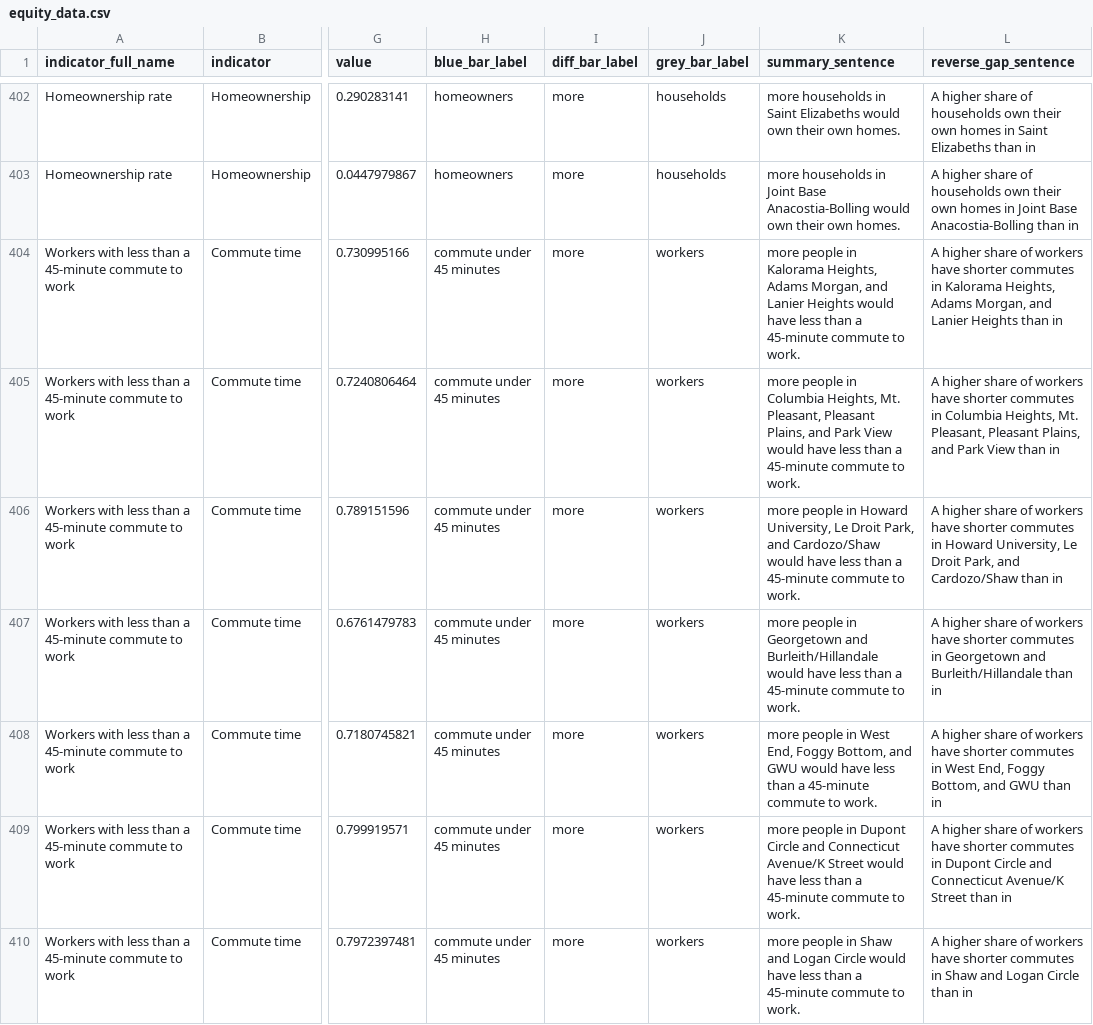
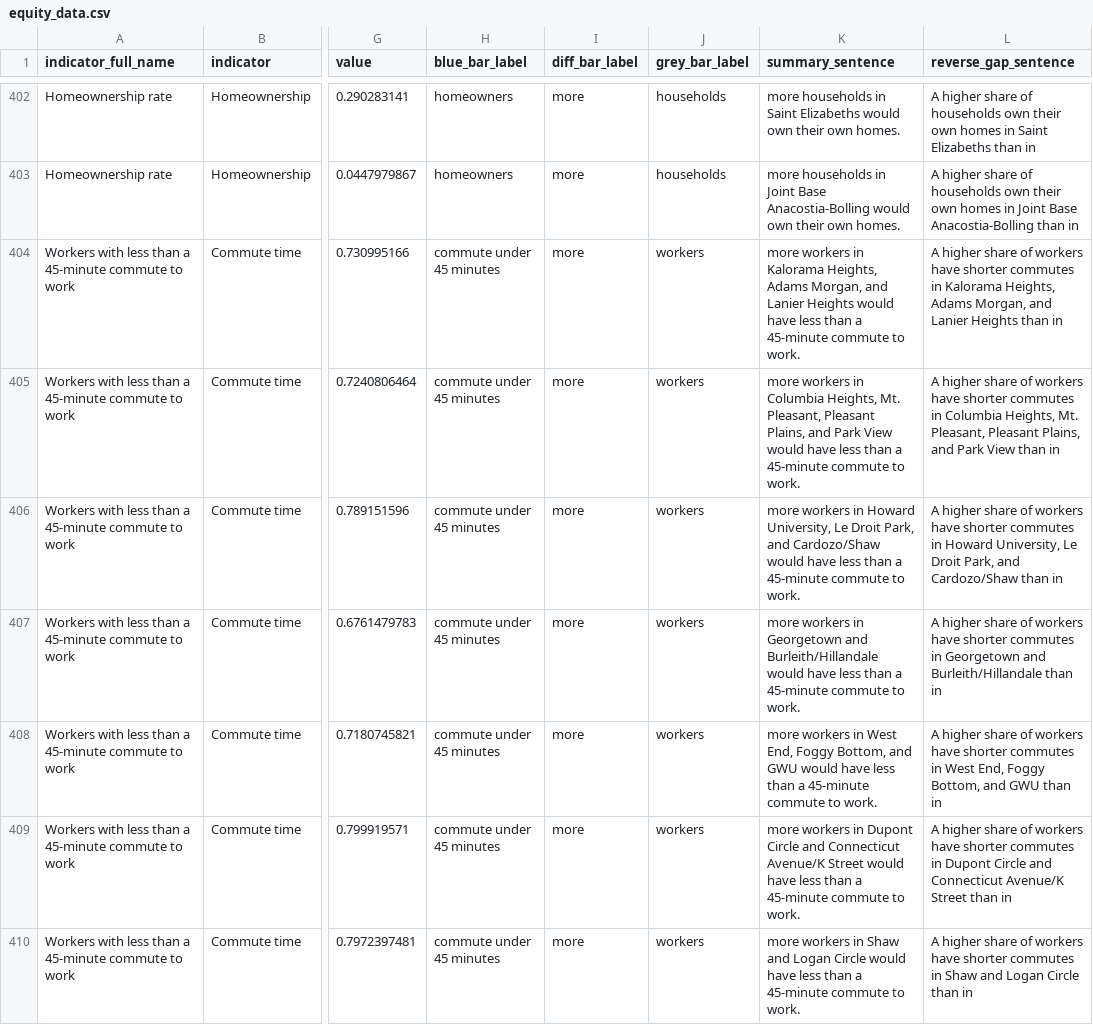
Before and after one commit to UrbanInstitute/dc-equity-indicators, a CSV file: data/equity_data.csv, drawn as a sheet; only a part is shown, gaps mark what is left out; the diff covers the shown part only; the diff names each change by its address in the sheet, - before the commit and + after, or states it on an @@ line.

Commit message:
Match words used in equity sentence to labels for unemployment, commute time and postsecondary degree indicators

```diff
--- a/data/equity_data.csv
+++ b/data/equity_data.csv
-K404 (summary_sentence): more people in Kalorama…
+K404 (summary_sentence): more workers in Kalorama…
-K405 (summary_sentence): more people in Columbia…
+K405 (summary_sentence): more workers in Columbia…
-K406 (summary_sentence): more people in Howard…
+K406 (summary_sentence): more workers in Howard…
-K407 (summary_sentence): more people in Georgetown…
+K407 (summary_sentence): more workers in Georgetown…
-K408 (summary_sentence): more people in West…
+K408 (summary_sentence): more workers in West…
-K409 (summary_sentence): more people in Dupont…
+K409 (summary_sentence): more workers in Dupont…
-K410 (summary_sentence): more people in Shaw…
+K410 (summary_sentence): more workers in Shaw…
```
Also changed, not shown: 149 edited cells elsewhere in this file.
